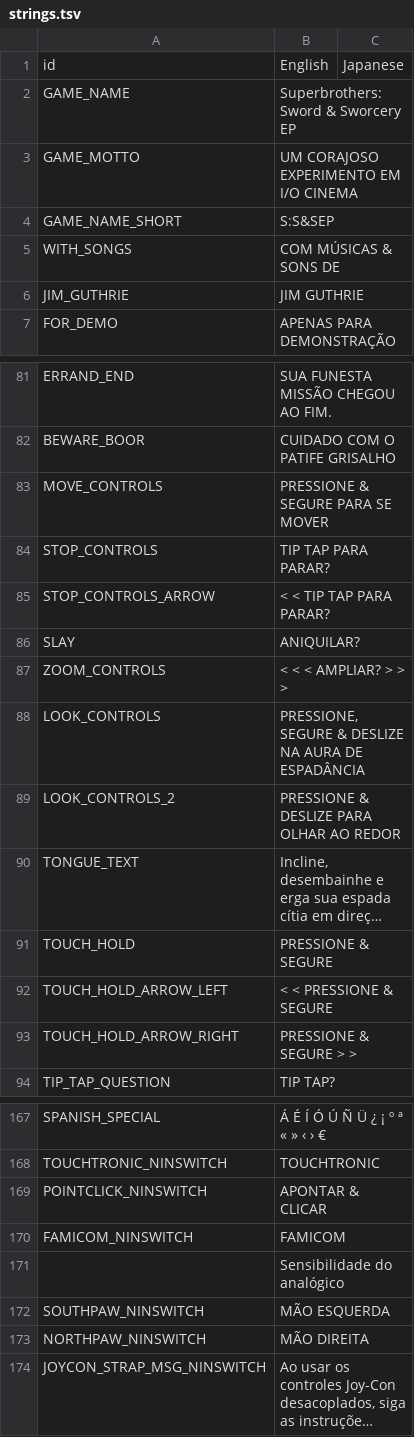
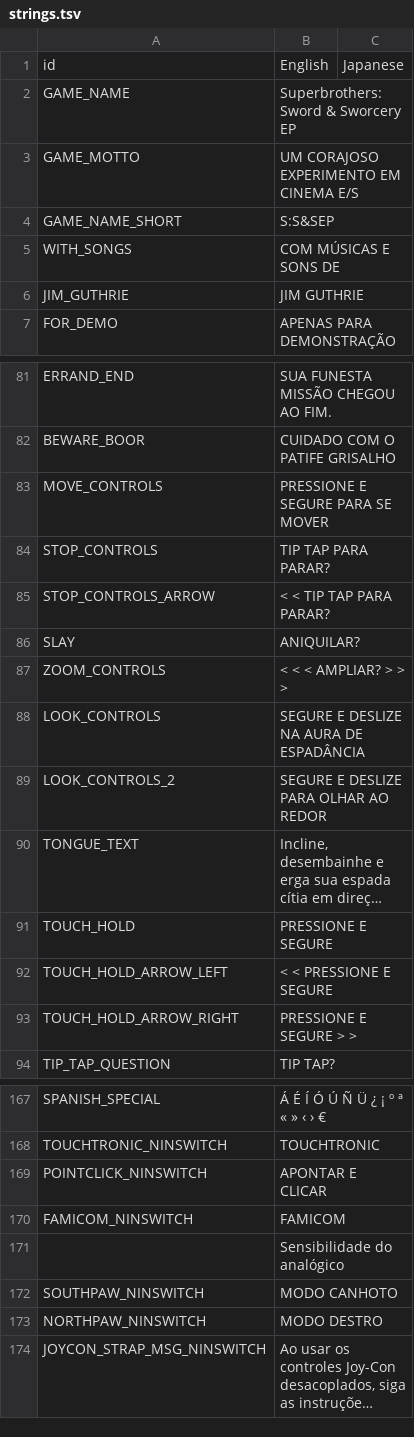
Before and after one commit to cesardeg/swordable, a TSV file: data/locales/portuguese/strings.tsv, drawn as a sheet; only a part is shown, gaps mark what is left out; long unchanged cells end in …; the diff covers the shown part only; the diff names each change by its address in the sheet, - before the commit and + after, or states it on an @@ line.

Commit message:
update Spanish and Portuguese localization strings and dialogs

```diff
--- a/data/locales/portuguese/strings.tsv
+++ b/data/locales/portuguese/strings.tsv
-B3: UM CORAJOSO EXPERIMENTO EM I/O CINEMA
+B3: UM CORAJOSO EXPERIMENTO EM CINEMA E/S
-B5: COM MÚSICAS & SONS DE
+B5: COM MÚSICAS E SONS DE
-B83: PRESSIONE & SEGURE PARA SE MOVER
+B83: PRESSIONE E SEGURE PARA SE MOVER
-B88: PRESSIONE, SEGURE & DESLIZE NA AURA DE ESPADÂNCIA
+B88: SEGURE E DESLIZE NA AURA DE ESPADÂNCIA
-B89: PRESSIONE & DESLIZE PARA OLHAR AO REDOR
+B89: SEGURE E DESLIZE PARA OLHAR AO REDOR
-B91: PRESSIONE & SEGURE
+B91: PRESSIONE E SEGURE
-B92: < < PRESSIONE & SEGURE
+B92: < < PRESSIONE E SEGURE
-B93: PRESSIONE & SEGURE > >
+B93: PRESSIONE E SEGURE > >
-B169: APONTAR & CLICAR
+B169: APONTAR E CLICAR
-B172: MÃO ESQUERDA
+B172: MODO CANHOTO
-B173: MÃO DIREITA
+B173: MODO DESTRO
```
Also changed, not shown: 7 edited cells elsewhere in this file, data/locales/portuguese/dialog.tsv, data/locales/spanish/dialog.tsv, 2 other files.
